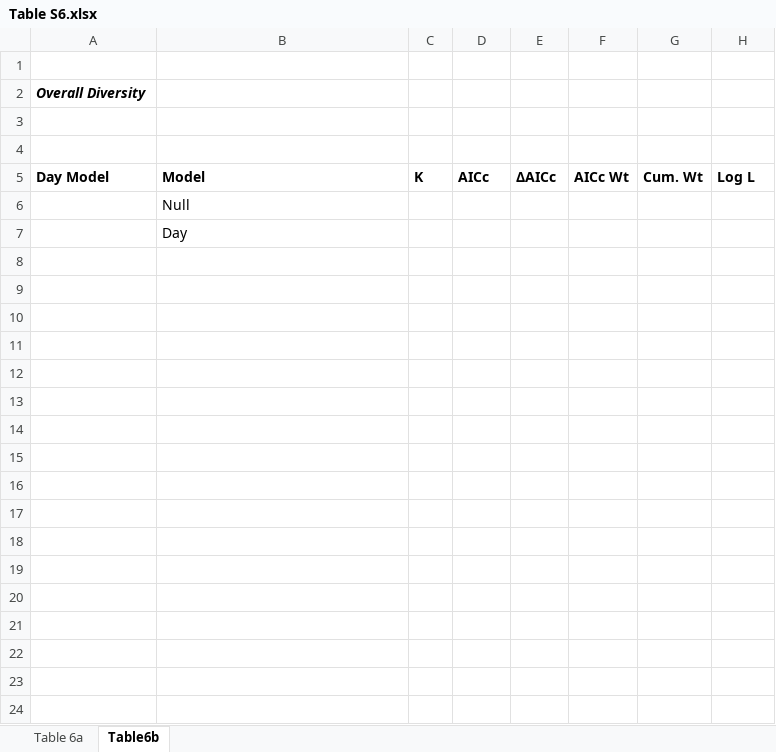
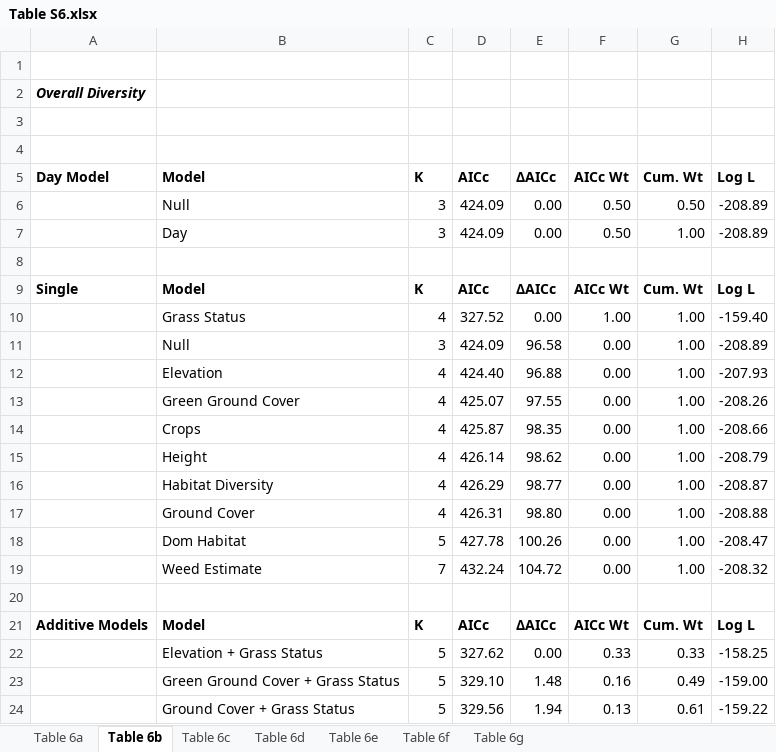
Before and after one commit to RRBird/Invert_Grasslands_Diversity, an Excel workbook: 02. Results/Table S6.xlsx, sheet Table 6b, drawn as a sheet; only a part is shown; values as stored, in another font and other column widths than the file's, no borders; addresses are those after the commit; the diff covers the shown part only; the diff names each change by its address in the sheet, - before the commit and + after, or states it on an @@ line.

```diff
--- a/02. Results/Table S6.xlsx (sheet Table 6b)
+++ b/02. Results/Table S6.xlsx (sheet Table 6b)
-sheet tab: Table6b
+sheet tab: Table 6b
+sheet tab: Table 6c
+sheet tab: Table 6d
+sheet tab: Table 6e
+sheet tab: Table 6f
+sheet tab: Table 6g
+row 6:  | Null | 3 | 424.09 | 0.00 | 0.50 | 0.50 | -208.89
+row 7:  | Day | 3 | 424.09 | 0.00 | 0.50 | 1.00 | -208.89
-B8 (Model): Null
+B8 (Model): (empty)
+row 9: Single | Model | K | AICc | ΔAICc | AICc Wt | Cum. Wt | Log L
+row 10:  | Grass Status | 4 | 327.52 | 0.00 | 1.00 | 1.00 | -159.40
+row 11:  | Null | 3 | 424.09 | 96.58 | 0.00 | 1.00 | -208.89
+row 12:  | Elevation | 4 | 424.40 | 96.88 | 0.00 | 1.00 | -207.93
+row 13:  | Green Ground Cover | 4 | 425.07 | 97.55 | 0.00 | 1.00 | -208.26
+row 14:  | Crops | 4 | 425.87 | 98.35 | 0.00 | 1.00 | -208.66
+row 15:  | Height | 4 | 426.14 | 98.62 | 0.00 | 1.00 | -208.79
+row 16:  | Habitat Diversity | 4 | 426.29 | 98.77 | 0.00 | 1.00 | -208.87
+row 17:  | Ground Cover | 4 | 426.31 | 98.80 | 0.00 | 1.00 | -208.88
+row 18:  | Dom Habitat | 5 | 427.78 | 100.26 | 0.00 | 1.00 | -208.47
+row 19:  | Weed Estimate | 7 | 432.24 | 104.72 | 0.00 | 1.00 | -208.32
-B20 (Model): Day
+B20 (Model): (empty)
+row 21: Additive Models | Model | K | AICc | ΔAICc | AICc Wt | Cum. Wt | Log L
+row 22:  | Elevation + Grass Status | 5 | 327.62 | 0.00 | 0.33 | 0.33 | -158.25
+row 23:  | Green Ground Cover + Grass Status | 5 | 329.10 | 1.48 | 0.16 | 0.49 | -159.00
+row 24:  | Ground Cover + Grass Status | 5 | 329.56 | 1.94 | 0.13 | 0.61 | -159.22
```
Also changed, not shown: 70 added rows elsewhere in this sheet, sheet Table 6a, TEMPDOC.xlsx, 19 other files.
